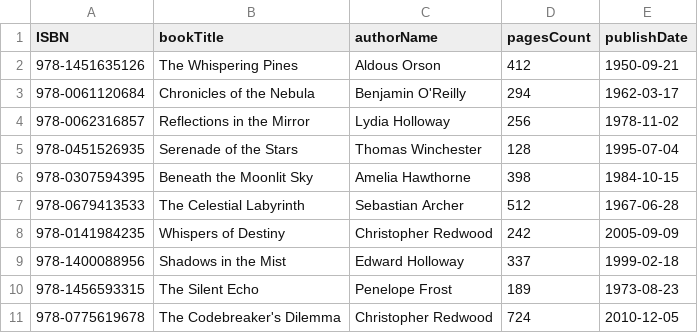
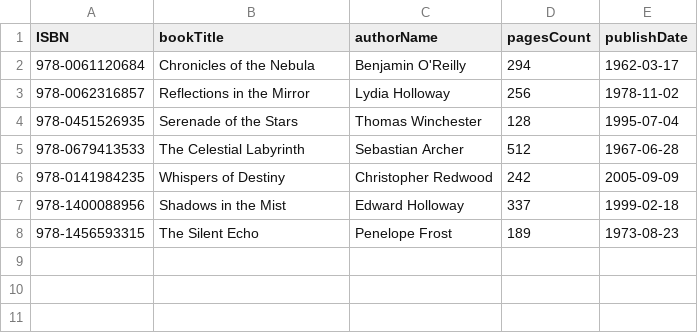
Before and after one commit to semsec/Library-Storage-System, a CSV file: database/books.csv, drawn as a sheet; the diff names each change by its address in the sheet, - before the commit and + after, or states it on an @@ line.

Commit message:
csvDeleter works fine

```diff
--- a/database/books.csv
+++ b/database/books.csv
-row 2: 978-1451635126 | The Whispering Pines | Aldous Orson | 412 | 1950-09-21
-row 6: 978-0307594395 | Beneath the Moonlit Sky | Amelia Hawthorne | 398 | 1984-10-15
-row 11: 978-0775619678 | The Codebreaker's Dilemma | Christopher Redwood | 724 | 2010-12-05
```
